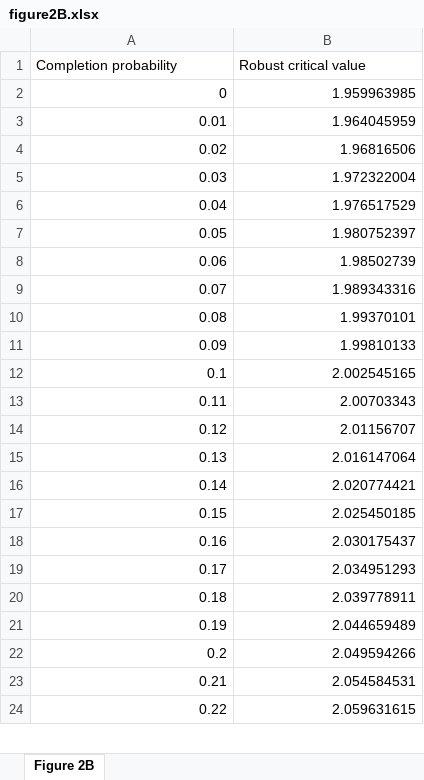
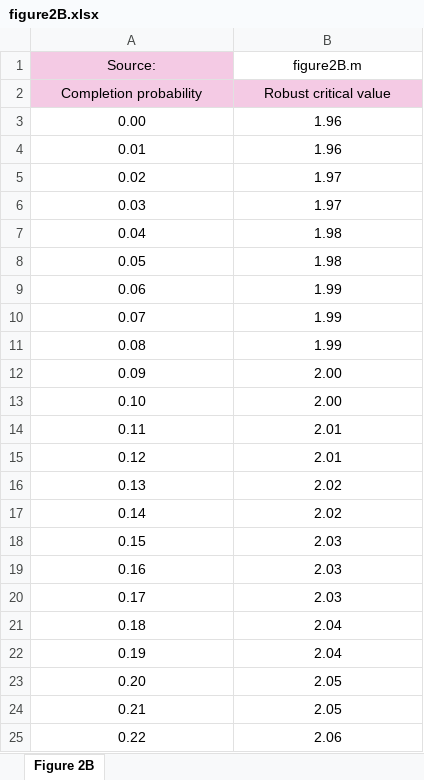
Before and after one commit to pmichaillat/p-hacking, an Excel workbook: figures/xlsx/figure2B.xlsx, sheet Figure 2B, drawn as a sheet; only a part is shown; values as stored, in another font and other column widths than the file's, no borders; removed rows and columns are numbered as before the commit, all else as after; the diff covers the shown part only; the diff names each change by its address in the sheet, - before the commit and + after, or states it on an @@ line.

```diff
--- a/figures/xlsx/figure2B.xlsx (sheet Figure 2B)
+++ b/figures/xlsx/figure2B.xlsx (sheet Figure 2B)
+row 1: Source: | figure2B.m
@@ A2:B2 fill: none → #F4CAE4, alignment: left → center @@
-row 2: 0 | 1.959963985
+row 3: 0.00 | 1.96
-A4:B12 alignment: right
+A4:B12 alignment: center
-B4: 1.964045959
+B4: 1.96
-B5: 1.96816506
+B5: 1.97
-B6: 1.972322004
+B6: 1.97
-B7: 1.976517529
+B7: 1.98
-B8: 1.980752397
+B8: 1.98
-B9: 1.98502739
+B9: 1.99
-B10: 1.989343316
+B10: 1.99
-B11: 1.99370101
+B11: 1.99
-B12: 1.99810133
+B12: 2.00
-row 12: 0.1 | 2.002545165
+row 13: 0.10 | 2.00
-A14:B22 alignment: right
+A14:B22 alignment: center
-B14: 2.00703343
+B14: 2.01
-B15: 2.01156707
+B15: 2.01
-B16: 2.016147064
+B16: 2.02
-B17: 2.020774421
+B17: 2.02
-B18: 2.025450185
+B18: 2.03
-B19: 2.030175437
+B19: 2.03
-B20: 2.034951293
+B20: 2.03
-B21: 2.039778911
+B21: 2.04
-B22: 2.044659489
+B22: 2.04
-row 22: 0.2 | 2.049594266
+row 23: 0.20 | 2.05
-A24:B25 alignment: right
+A24:B25 alignment: center
-B24: 2.054584531
+B24: 2.05
-B25: 2.059631615
+B25: 2.06
```
Also changed, not shown: 8 added rows, 8 removed rows, 70 edited cells and cell formats elsewhere in this sheet, figures/xlsx/figure1A.xlsx, figures/xlsx/figure1B.xlsx, 10 other files.
